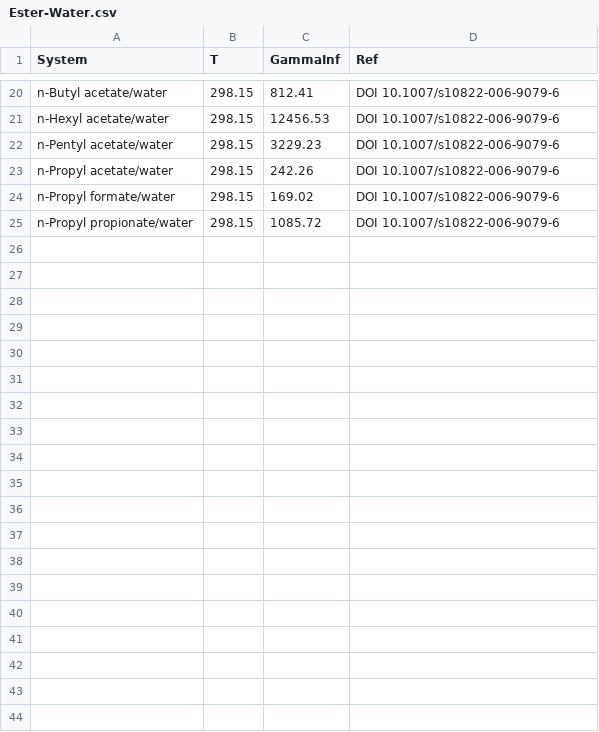
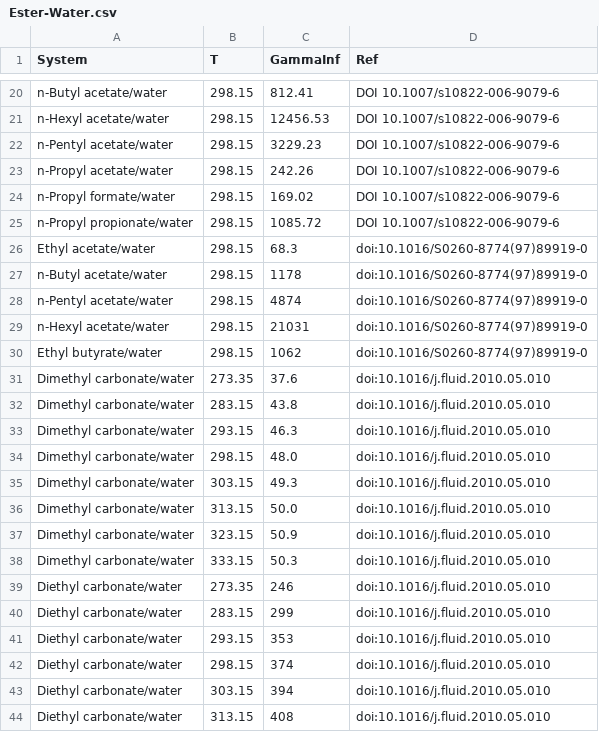
Before and after one commit to gjuhasz/jcosmo, a CSV file: cosmosrc/idac/Ester-Water.csv, drawn as a sheet; only a part is shown, gaps mark what is left out; the diff covers the shown part only; the diff names each change by its address in the sheet, - before the commit and + after, or states it on an @@ line.

Commit message:
More IDAC data.

```diff
--- a/cosmosrc/idac/Ester-Water.csv
+++ b/cosmosrc/idac/Ester-Water.csv
+row 26: Ethyl acetate/water | 298.15 | 68.3 | doi:10.1016/S0260-8774(97)89919-0
+row 27: n-Butyl acetate/water | 298.15 | 1178 | doi:10.1016/S0260-8774(97)89919-0
+row 28: n-Pentyl acetate/water | 298.15 | 4874 | doi:10.1016/S0260-8774(97)89919-0
+row 29: n-Hexyl acetate/water | 298.15 | 21031 | doi:10.1016/S0260-8774(97)89919-0
+row 30: Ethyl butyrate/water | 298.15 | 1062 | doi:10.1016/S0260-8774(97)89919-0
+row 31: Dimethyl carbonate/water | 273.35 | 37.6 | doi:10.1016/j.fluid.2010.05.010
+row 32: Dimethyl carbonate/water | 283.15 | 43.8 | doi:10.1016/j.fluid.2010.05.010
+row 33: Dimethyl carbonate/water | 293.15 | 46.3 | doi:10.1016/j.fluid.2010.05.010
+row 34: Dimethyl carbonate/water | 298.15 | 48.0 | doi:10.1016/j.fluid.2010.05.010
+row 35: Dimethyl carbonate/water | 303.15 | 49.3 | doi:10.1016/j.fluid.2010.05.010
+row 36: Dimethyl carbonate/water | 313.15 | 50.0 | doi:10.1016/j.fluid.2010.05.010
+row 37: Dimethyl carbonate/water | 323.15 | 50.9 | doi:10.1016/j.fluid.2010.05.010
+row 38: Dimethyl carbonate/water | 333.15 | 50.3 | doi:10.1016/j.fluid.2010.05.010
+row 39: Diethyl carbonate/water | 273.35 | 246 | doi:10.1016/j.fluid.2010.05.010
+row 40: Diethyl carbonate/water | 283.15 | 299 | doi:10.1016/j.fluid.2010.05.010
+row 41: Diethyl carbonate/water | 293.15 | 353 | doi:10.1016/j.fluid.2010.05.010
+row 42: Diethyl carbonate/water | 298.15 | 374 | doi:10.1016/j.fluid.2010.05.010
+row 43: Diethyl carbonate/water | 303.15 | 394 | doi:10.1016/j.fluid.2010.05.010
+row 44: Diethyl carbonate/water | 313.15 | 408 | doi:10.1016/j.fluid.2010.05.010
```
Also changed, not shown: 18 added rows elsewhere in this file, cosmosrc/idac/Ether-Water.csv, cosmosrc/idac/LargeIDAC-Water.csv, 2 other files.
